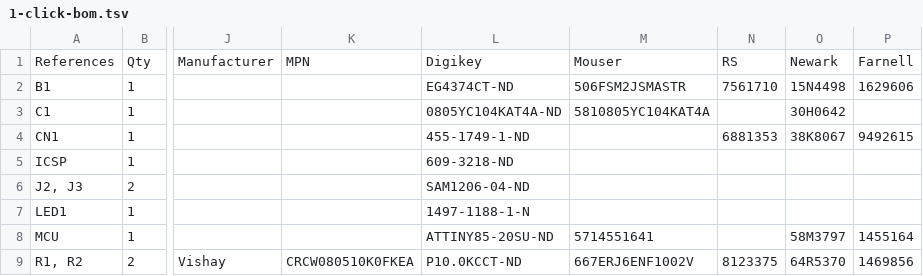
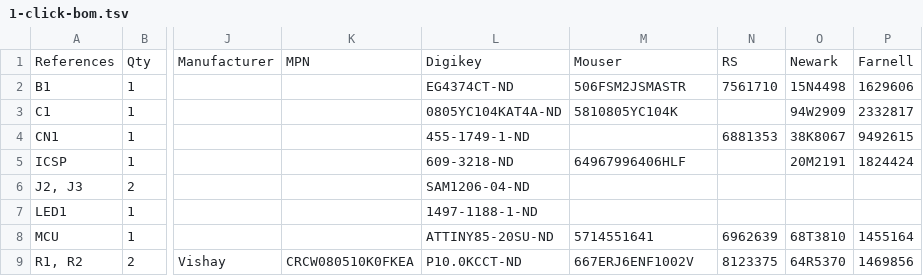
Before and after one commit to UDXS/Arduitsy, a TSV file: 1-click-bom.tsv, drawn as a sheet; only a part is shown, gaps mark what is left out; the diff names each change by its address in the sheet, - before the commit and + after, or states it on an @@ line.

Commit message:
Update 1-click-bom.tsv

```diff
--- a/1-click-bom.tsv
+++ b/1-click-bom.tsv
-M3: 5810805YC104KAT4A
+M3: 5810805YC104K
-O3: 30H0642
+O3: 94W2909
-P3: (empty)
+P3: 2332817
-M5: (empty)
+M5: 64967996406HLF
-O5: (empty)
+O5: 20M2191
-P5: (empty)
+P5: 1824424
-L7: 1497-1188-1-N
+L7: 1497-1188-1-ND
-N8: (empty)
+N8: 6962639
-O8: 58M3797
+O8: 68T3810
```
